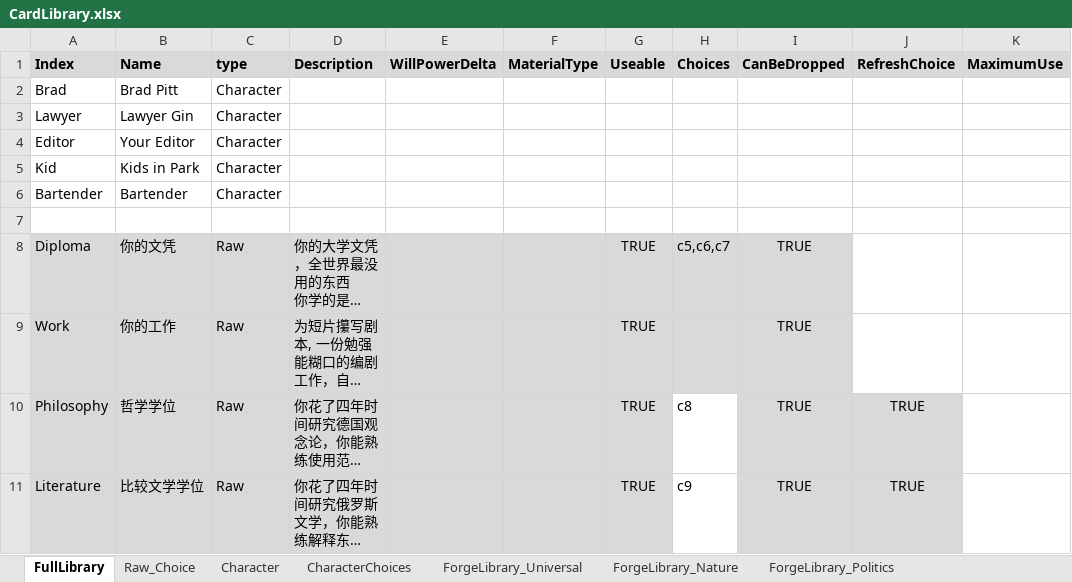
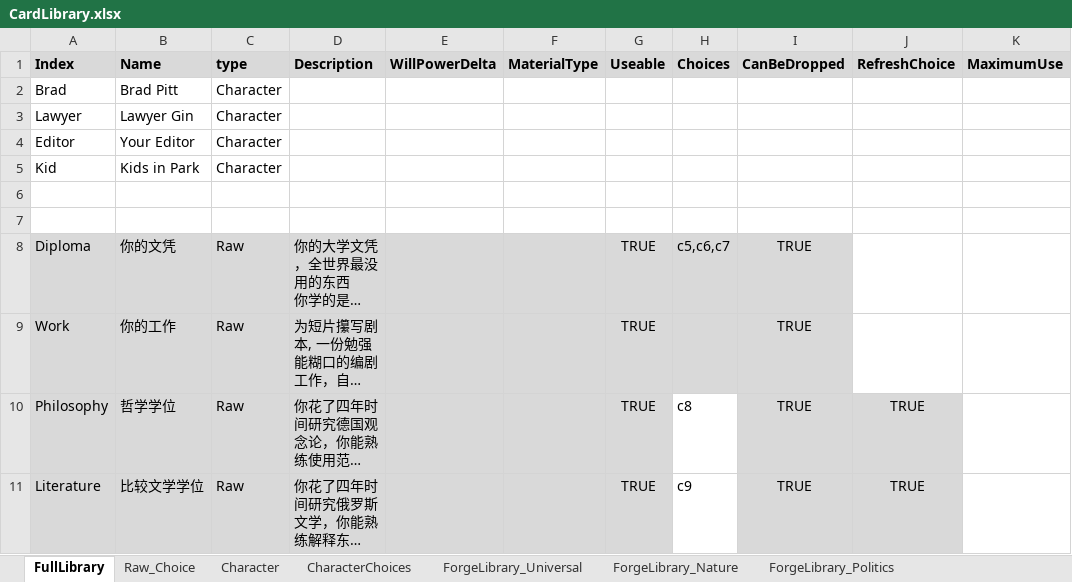
Before and after one commit to shangxintuoba/Poet, an Excel workbook: Assets/CardLibrary/CardLibrary.xlsx, sheet FullLibrary, drawn as a sheet; only a part is shown; long unchanged cells end in …; values as stored, in another font and other column widths than the file's, no borders; the diff names each change by its address in the sheet, - before the commit and + after, or states it on an @@ line.

```diff
--- a/Assets/CardLibrary/CardLibrary.xlsx (sheet FullLibrary)
+++ b/Assets/CardLibrary/CardLibrary.xlsx (sheet FullLibrary)
-row 6: Bartender | Bartender | Character
+row 6: (empty)
```
Also changed, not shown: sheet CharacterChoices, sheet Node, 12 other files.
